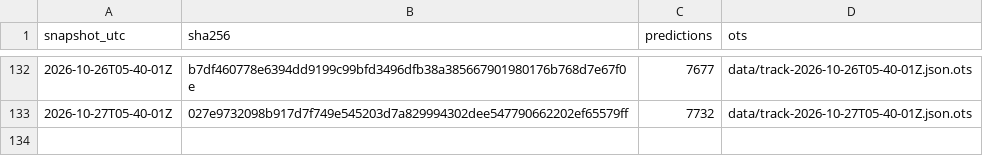
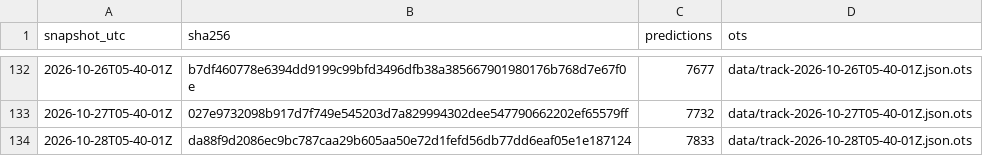
Before and after one commit to tipsaudit/track-record-public, a CSV file: manifest.csv, drawn as a sheet; only a part is shown, gaps mark what is left out; the diff names each change by its address in the sheet, - before the commit and + after, or states it on an @@ line.

Commit message:
track record snapshot 2026-10-28T05-40-01Z · 7833 predictions · sha256 da88f9d2086e

```diff
--- a/manifest.csv
+++ b/manifest.csv
+row 134: 2026-10-28T05-40-01Z | da88f9d2086ec9bc787caa29b605aa50e72d1fefd56db77dd6eaf05e1e187124 | 7833 | data/track-2026-10-28T05-40-01Z.json.ots
```
Also changed, not shown: 6 other files.
